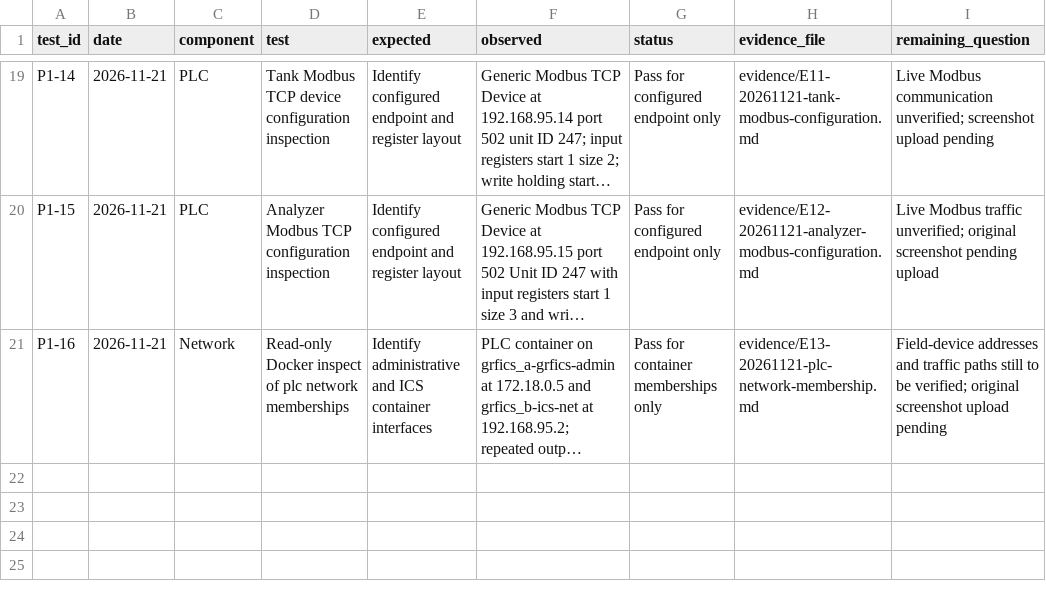
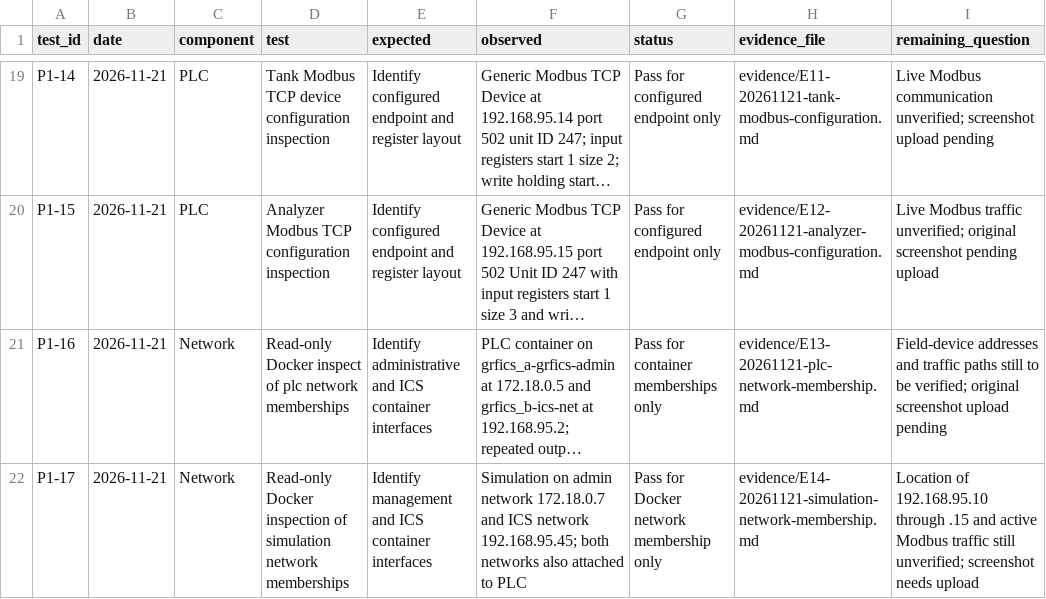
Before and after one commit to Cspenc3/security-portfolio, a CSV file: ot-security-architecture-lab/01-baseline/test-results.csv, drawn as a sheet; only a part is shown, gaps mark what is left out; long unchanged cells end in …; the diff names each change by its address in the sheet, - before the commit and + after, or states it on an @@ line.

Commit message:
Record simulation network discovery and link PLC screenshot

```diff
--- a/ot-security-architecture-lab/01-baseline/test-results.csv
+++ b/ot-security-architecture-lab/01-baseline/test-results.csv
+row 22: P1-17 | 2026-11-21 | Network | Read-only Docker inspection of simulation network memberships | Identify management and ICS container interfaces | Simulation on admin network 172.18.0.7 and ICS network 192.168.95.45; both networks also attached to PLC | Pass for Docker network membership only | evidence/E14-20261121-simulation-network-membership.md | Location of 192.168.95.10 through .15 and active Modbus traffic still unverified; screenshot needs upload
```
